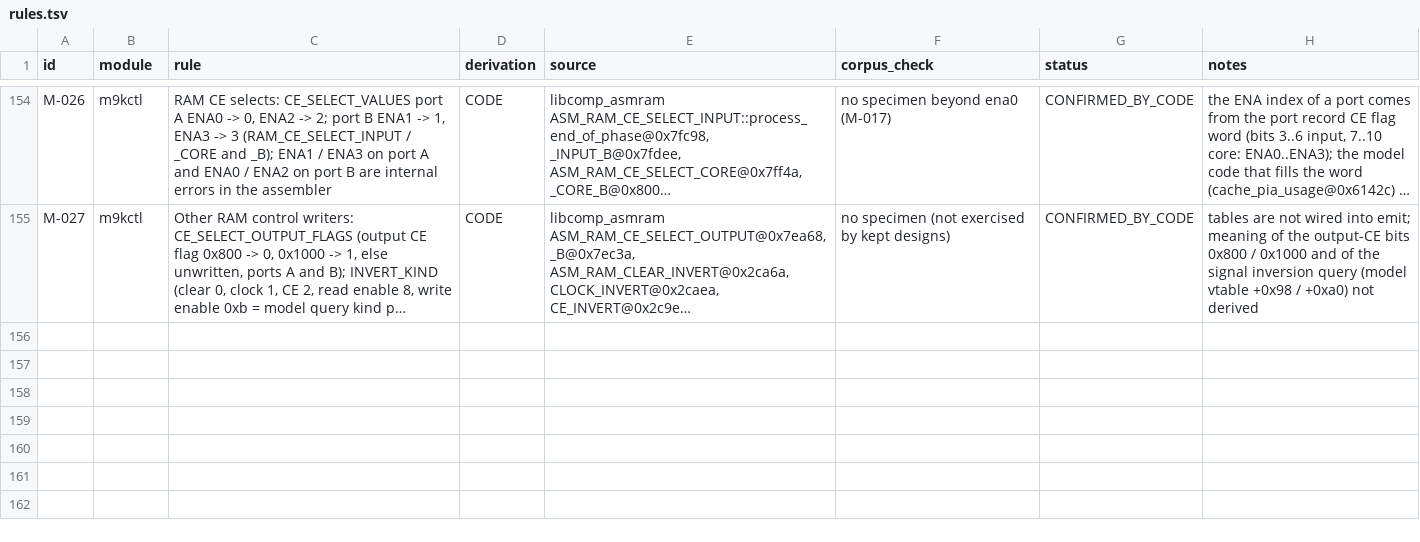
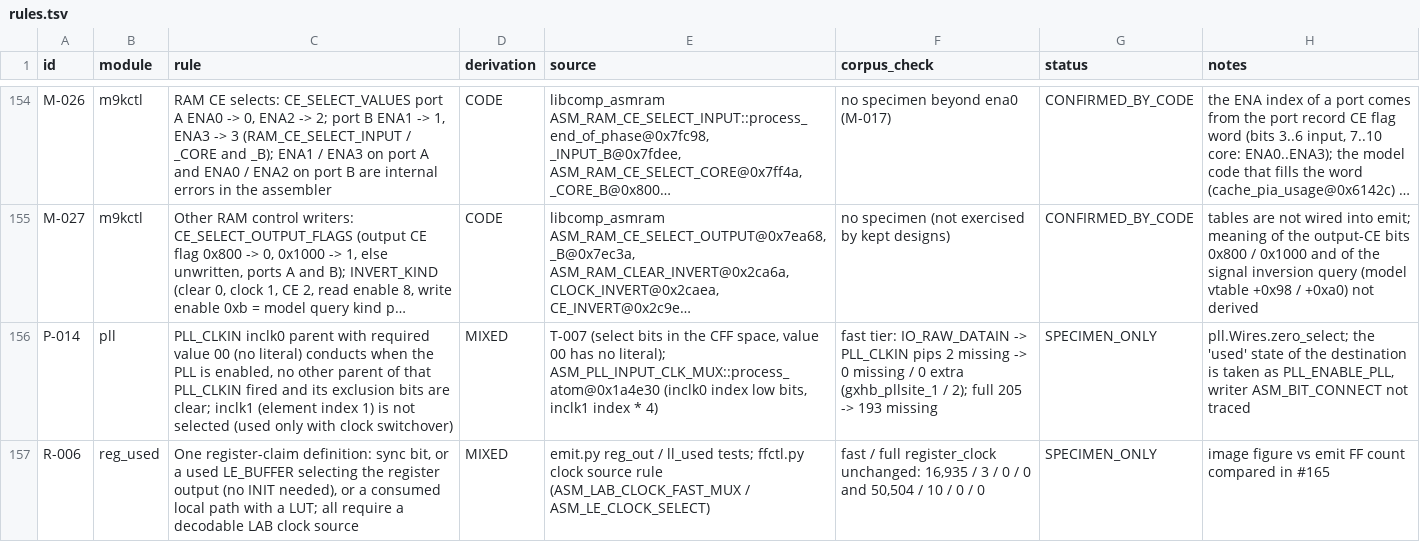
Before and after one commit to awtoau/pluribus, a TSV file: reference/rules.tsv, drawn as a sheet; only a part is shown, gaps mark what is left out; long unchanged cells end in …; the diff names each change by its address in the sheet, - before the commit and + after, or states it on an @@ line.

```diff
--- a/reference/rules.tsv
+++ b/reference/rules.tsv
+row 156: P-014 | pll | PLL_CLKIN inclk0 parent with required value 00 (no literal) conducts when the PLL is enabled, no other parent of that PLL_CLKIN fired and its exclusion bits are clear; inclk1 (element index 1) is not selected (used only with clock switchover) | MIXED | T-007 (select bits in the CFF space, value 00 has no literal); ASM_PLL_INPUT_CLK_MUX::process_atom@0x1a4e30 (inclk0 index low bits, inclk1 index * 4) | fast tier: IO_RAW_DATAIN -> PLL_CLKIN pips 2 missing -> 0 missing / 0 extra (gxhb_pllsite_1 / 2); full 205 -> 193 missing | SPECIMEN_ONLY | pll.Wires.zero_select; the 'used' state of the destination is taken as PLL_ENABLE_PLL, writer ASM_BIT_CONNECT not traced
+row 157: R-006 | reg_used | One register-claim definition: sync bit, or a used LE_BUFFER selecting the register output (no INIT needed), or a consumed local path with a LUT; all require a decodable LAB clock source | MIXED | emit.py reg_out / ll_used tests; ffctl.py clock source rule (ASM_LAB_CLOCK_FAST_MUX / ASM_LE_CLOCK_SELECT) | fast / full register_clock unchanged: 16,935 / 3 / 0 / 0 and 50,504 / 10 / 0 / 0 | SPECIMEN_ONLY | image figure vs emit FF count compared in #165
```
Also changed, not shown: 2 other files.
